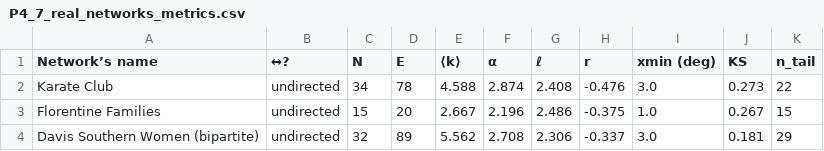
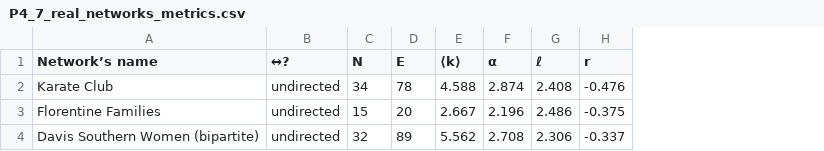
Before and after one commit to OganKuba/Social-Recomndation-Systems-Tasks, a CSV file: P4/P4_7_real_networks_metrics.csv, drawn as a sheet; the diff names each change by its address in the sheet, - before the commit and + after, or states it on an @@ line.

```diff
--- a/P4/P4_7_real_networks_metrics.csv
+++ b/P4/P4_7_real_networks_metrics.csv
-column I (xmin (deg)), rows 2-4: 3.0 | 1.0 | 3.0
-column J (KS), rows 2-4: 0.273 | 0.267 | 0.181
-column K (n_tail), rows 2-4: 22 | 15 | 29
```
Also changed, not shown: 6 other files.
